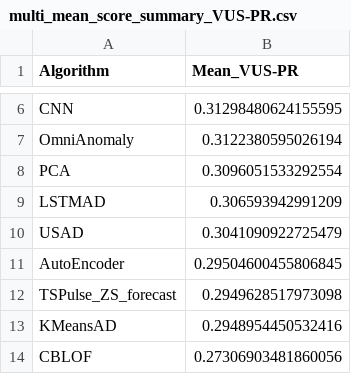
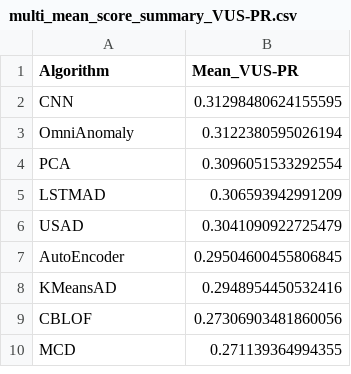
Before and after one commit to seokjeongeum/TSB-AD, a CSV file: comparison_results/multi_mean_score_summary_VUS-PR.csv, drawn as a sheet; only a part is shown, gaps mark what is left out; the shorter side is filled out with more unchanged rows; removed rows and columns are numbered as before the commit, all else as after; the diff covers the shown part only; the diff names each change by its address in the sheet, - before the commit and + after, or states it on an @@ line.

```diff
--- a/comparison_results/multi_mean_score_summary_VUS-PR.csv
+++ b/comparison_results/multi_mean_score_summary_VUS-PR.csv
-row 12: TSPulse_ZS_forecast | 0.2949628517973098
```
Also changed, not shown: 4 added rows and 8 removed rows elsewhere in this file, comparison_results/uni_mean_score_summary_VUS-PR.csv, 24 other files.
